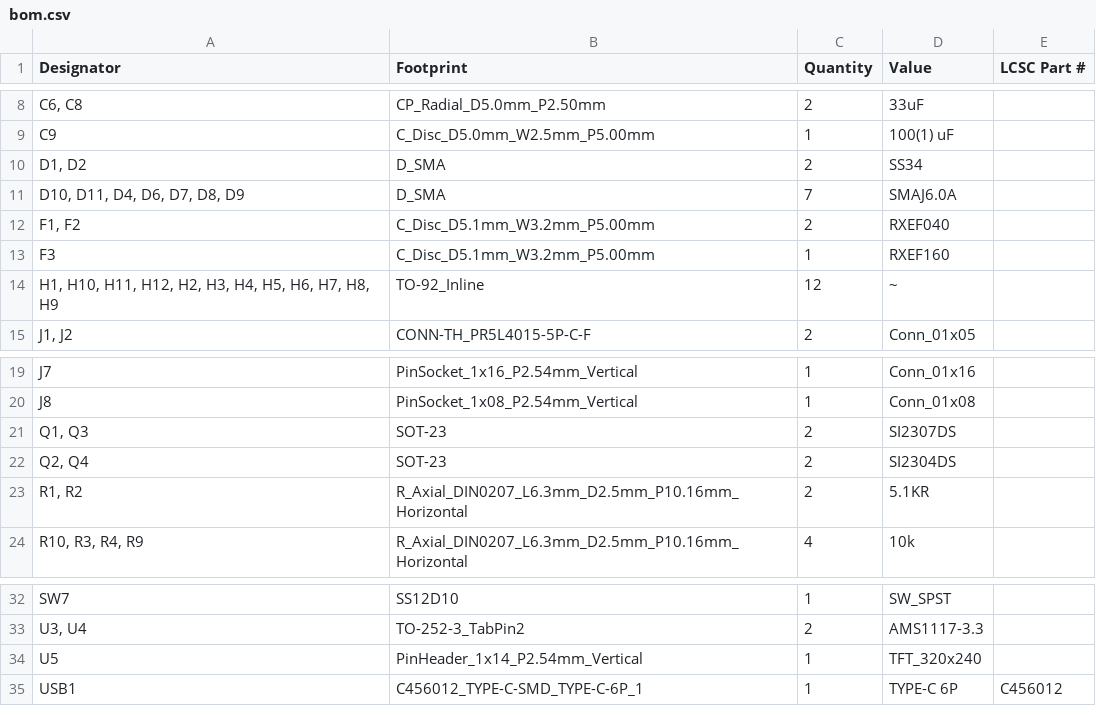
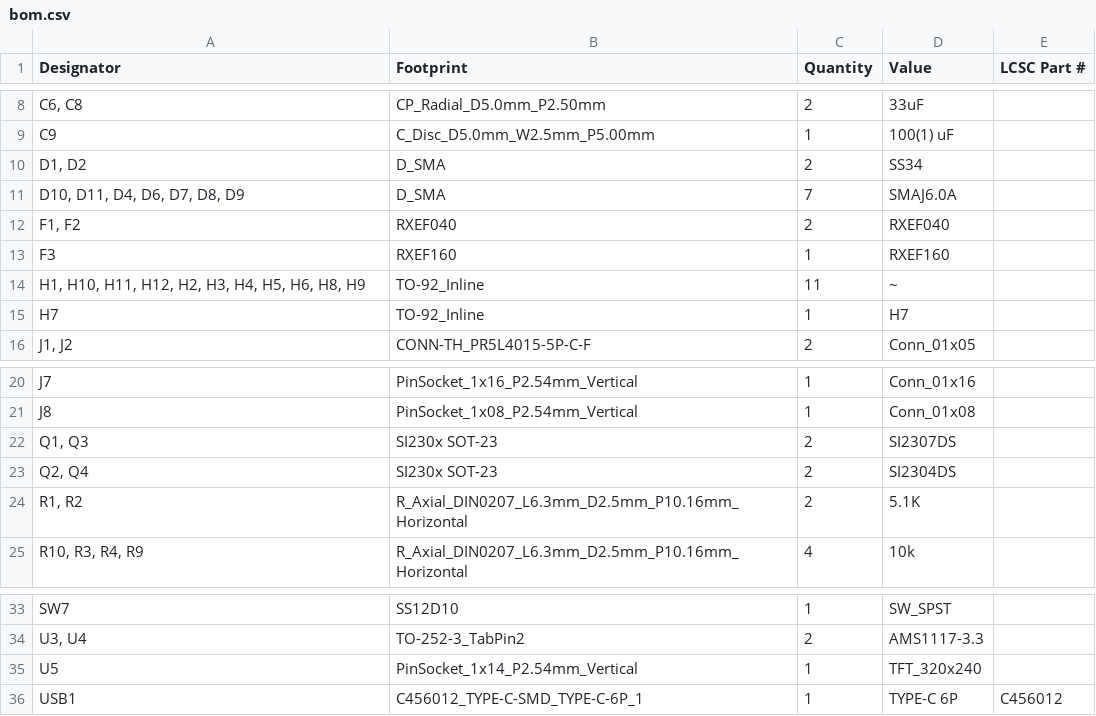
Before and after one commit to NukerDucker/mcu-synth, a CSV file: syth_mcu/production/bom.csv, drawn as a sheet; only a part is shown, gaps mark what is left out.

```diff
--- a/syth_mcu/production/bom.csv
+++ b/syth_mcu/production/bom.csv
@@ -11,5 +11,6 @@ C9,C_Disc_D5.0mm_W2.5mm_P5.00mm,1,100(1) uF,
 "D10, D11, D4, D6, D7, D8, D9",D_SMA,7,SMAJ6.0A,
-"F1, F2",C_Disc_D5.1mm_W3.2mm_P5.00mm,2,RXEF040,
-F3,C_Disc_D5.1mm_W3.2mm_P5.00mm,1,RXEF160,
-"H1, H10, H11, H12, H2, H3, H4, H5, H6, H7, H8, H9",TO-92_Inline,12,~,
+"F1, F2",RXEF040,2,RXEF040,
+F3,RXEF160,1,RXEF160,
+"H1, H10, H11, H12, H2, H3, H4, H5, H6, H8, H9",TO-92_Inline,11,~,
+H7,TO-92_Inline,1,H7,
 "J1, J2",CONN-TH_PR5L4015-5P-C-F,2,Conn_01x05,
@@ -20,5 +21,5 @@ J7,PinSocket_1x16_P2.54mm_Vertical,1,Conn_01x16,
 J8,PinSocket_1x08_P2.54mm_Vertical,1,Conn_01x08,
-"Q1, Q3",SOT-23,2,SI2307DS,
-"Q2, Q4",SOT-23,2,SI2304DS,
-"R1, R2",R_Axial_DIN0207_L6.3mm_D2.5mm_P10.16mm_Horizontal,2,5.1KR,
+"Q1, Q3",SI230x SOT-23,2,SI2307DS,
+"Q2, Q4",SI230x SOT-23,2,SI2304DS,
+"R1, R2",R_Axial_DIN0207_L6.3mm_D2.5mm_P10.16mm_Horizontal,2,5.1K,
 "R10, R3, R4, R9",R_Axial_DIN0207_L6.3mm_D2.5mm_P10.16mm_Horizontal,4,10k,
@@ -33,3 +34,3 @@ SW7,SS12D10,1,SW_SPST,
 "U3, U4",TO-252-3_TabPin2,2,AMS1117-3.3,
-U5,PinHeader_1x14_P2.54mm_Vertical,1,TFT_320x240,
+U5,PinSocket_1x14_P2.54mm_Vertical,1,TFT_320x240,
 USB1,C456012_TYPE-C-SMD_TYPE-C-6P_1,1,TYPE-C 6P,C456012
```
Also changed, not shown: syth_mcu/production/designators.csv, syth_mcu/production/positions.csv, 18 other files.
